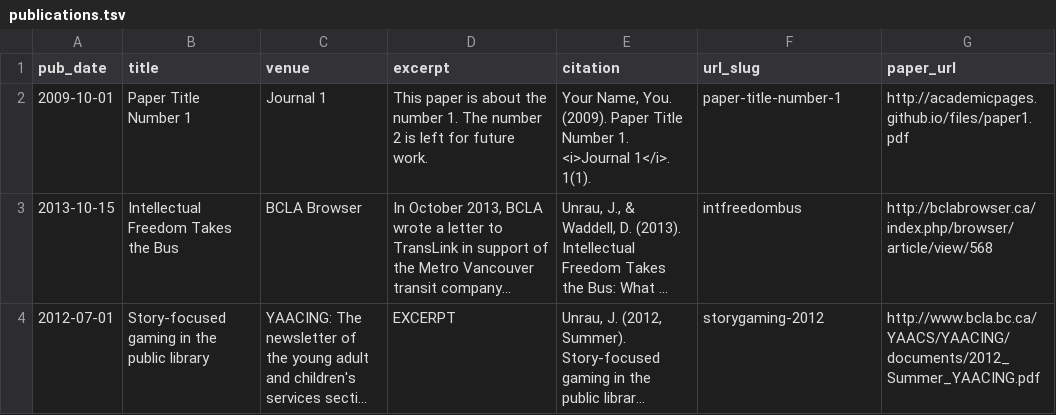
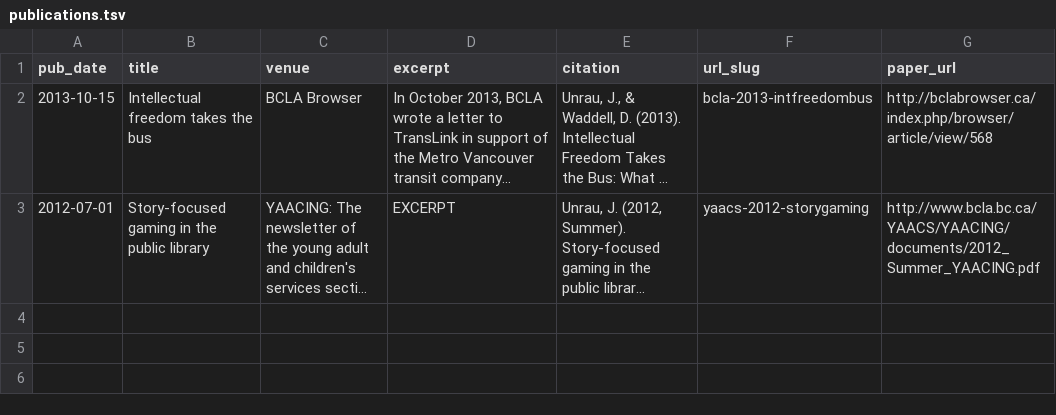
Before and after one commit to jju/academicpages, a TSV file: markdown_generator/publications.tsv, drawn as a sheet; long unchanged cells end in …; removed rows and columns are numbered as before the commit, all else as after; the diff names each change by its address in the sheet, - before the commit and + after, or states it on an @@ line.

```diff
--- a/markdown_generator/publications.tsv
+++ b/markdown_generator/publications.tsv
-row 2: 2009-10-01 | Paper Title Number 1 | Journal 1 | This paper is about the number 1. The number 2 is left for future work. | Your Name, You. (2009). Paper Title Number 1. <i>Journal 1</i>. 1(1). | paper-title-number-1 | http://academicpages.github.io/files/paper1.pdf
-B2 (title): Intellectual Freedom Takes the Bus
+B2 (title): Intellectual freedom takes the bus
-F2 (url_slug): intfreedombus
+F2 (url_slug): bcla-2013-intfreedombus
-F3 (url_slug): storygaming-2012
+F3 (url_slug): yaacs-2012-storygaming
```
Also changed, not shown: markdown_generator/talks.tsv, 10 other files.
